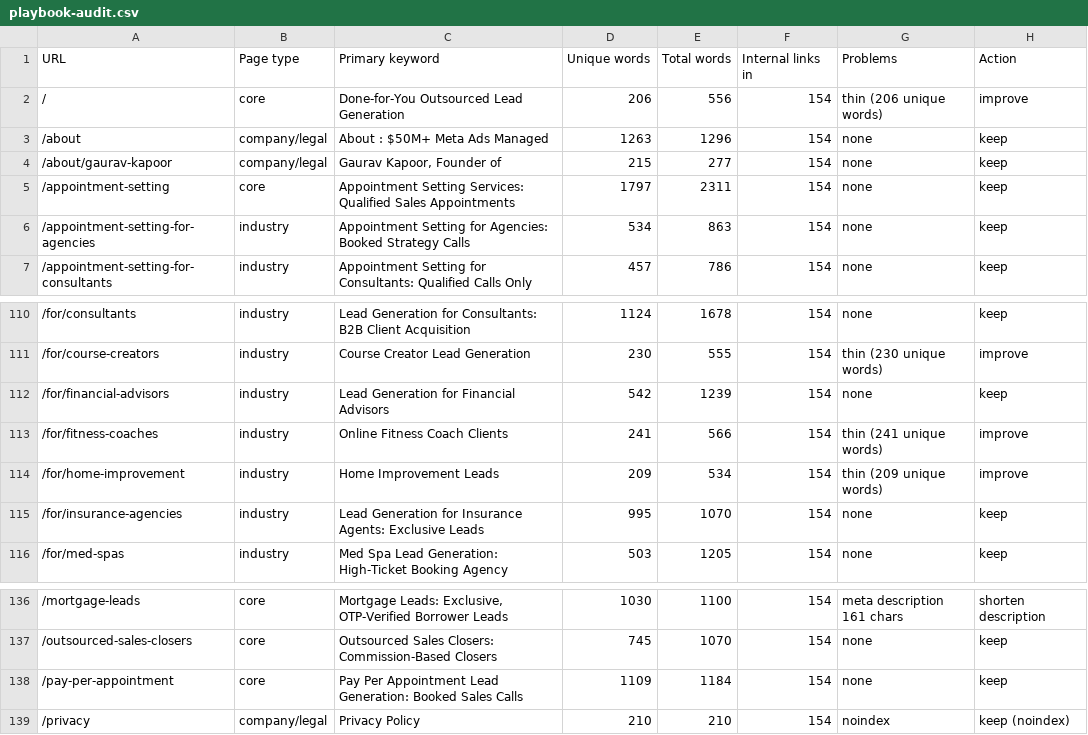
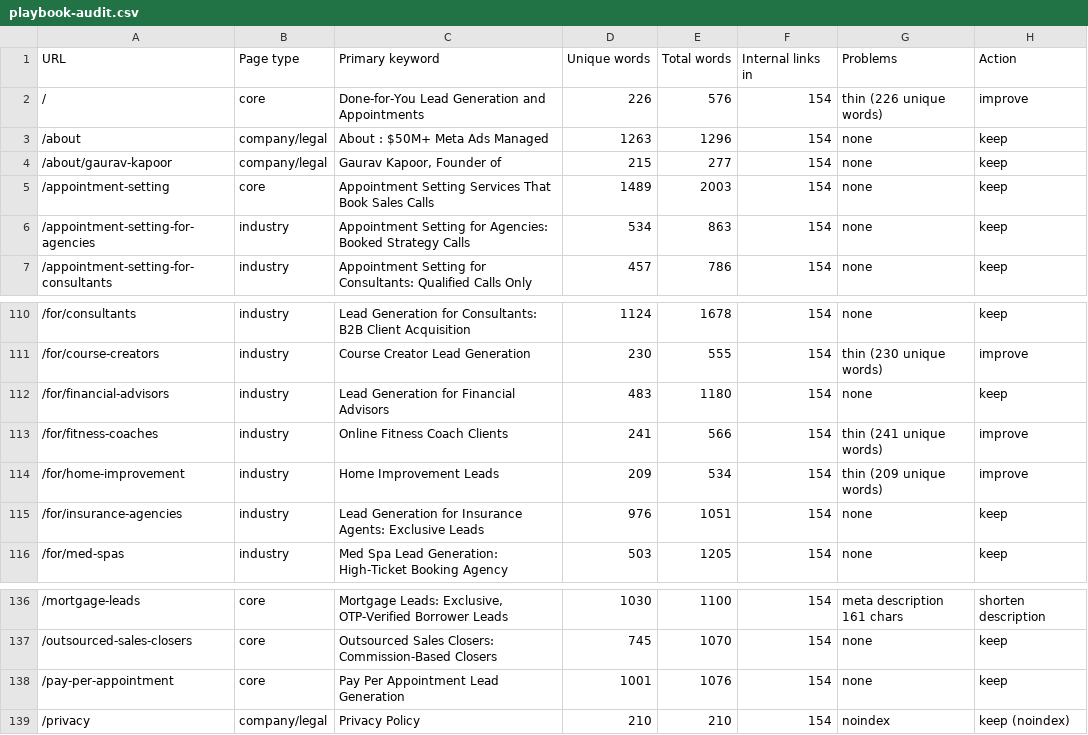
Before and after one commit to devsynxoffical/qualifyleadsx.com, a CSV file: reports/playbook-audit.csv, drawn as a sheet; only a part is shown, gaps mark what is left out.

```diff
--- a/reports/playbook-audit.csv
+++ b/reports/playbook-audit.csv
@@ -1,6 +1,6 @@
 URL,Page type,Primary keyword,Unique words,Total words,Internal links in,Problems,Action
-/,core,Done-for-You Outsourced Lead Generation,206,556,154,thin (206 unique words),improve
+/,core,Done-for-You Lead Generation and Appointments,226,576,154,thin (226 unique words),improve
 /about,company/legal,About : $50M+ Meta Ads Managed,1263,1296,154,none,keep
 /about/gaurav-kapoor,company/legal,"Gaurav Kapoor, Founder of",215,277,154,none,keep
-/appointment-setting,core,Appointment Setting Services: Qualified Sales Appointments,1797,2311,154,none,keep
+/appointment-setting,core,Appointment Setting Services That Book Sales Calls,1489,2003,154,none,keep
 /appointment-setting-for-agencies,industry,Appointment Setting for Agencies: Booked Strategy Calls,534,863,154,none,keep
@@ -111,6 +111,6 @@ URL,Page type,Primary keyword,Unique words,Total words,Internal links in,Problem
 /for/course-creators,industry,Course Creator Lead Generation,230,555,154,thin (230 unique words),improve
-/for/financial-advisors,industry,Lead Generation for Financial Advisors,542,1239,154,none,keep
+/for/financial-advisors,industry,Lead Generation for Financial Advisors,483,1180,154,none,keep
 /for/fitness-coaches,industry,Online Fitness Coach Clients,241,566,154,thin (241 unique words),improve
 /for/home-improvement,industry,Home Improvement Leads,209,534,154,thin (209 unique words),improve
-/for/insurance-agencies,industry,Lead Generation for Insurance Agents: Exclusive Leads,995,1070,154,none,keep
+/for/insurance-agencies,industry,Lead Generation for Insurance Agents: Exclusive Leads,976,1051,154,none,keep
 /for/med-spas,industry,Med Spa Lead Generation: High-Ticket Booking Agency,503,1205,154,none,keep
@@ -137,3 +137,3 @@ URL,Page type,Primary keyword,Unique words,Total words,Internal links in,Problem
 /outsourced-sales-closers,core,Outsourced Sales Closers: Commission-Based Closers,745,1070,154,none,keep
-/pay-per-appointment,core,Pay Per Appointment Lead Generation: Booked Sales Calls,1109,1184,154,none,keep
+/pay-per-appointment,core,Pay Per Appointment Lead Generation,1001,1076,154,none,keep
 /privacy,company/legal,Privacy Policy,210,210,154,noindex,keep (noindex)
```
Also changed, not shown: reports/recovery-tracker.csv, 13 other files.
